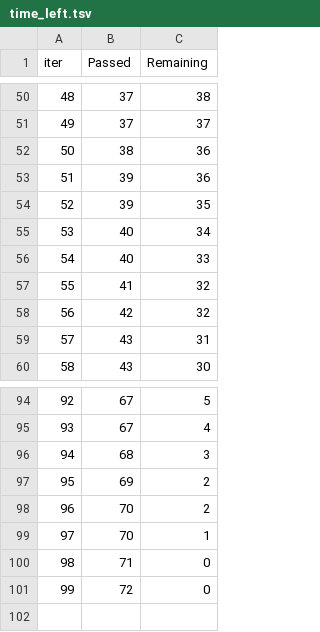
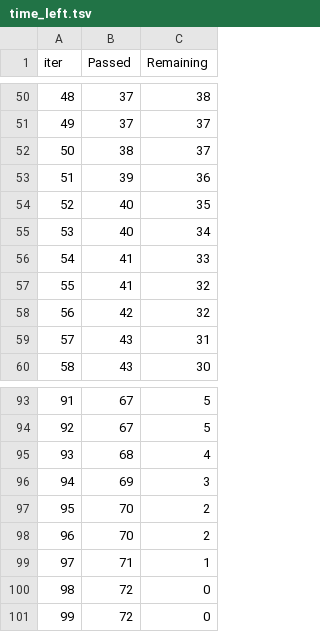
Before and after one commit to mayank-1584/first-end-to-end-ml-project, a TSV file: catboost_info/time_left.tsv, drawn as a sheet; only a part is shown, gaps mark what is left out; addresses are those after the commit; the diff covers the shown part only; the diff names each change by its address in the sheet, - before the commit and + after, or states it on an @@ line.

```diff
--- a/catboost_info/time_left.tsv
+++ b/catboost_info/time_left.tsv
@@ column A (iter) renumbered between rows 4 and 100 @@
-C52 (Remaining): 36
+C52 (Remaining): 37
-B54 (Passed): 39
+B54 (Passed): 40
-B56 (Passed): 40
+B56 (Passed): 41
-C94 (Remaining): 4
+C94 (Remaining): 5
-C95 (Remaining): 3
+C95 (Remaining): 4
-C96 (Remaining): 2
+C96 (Remaining): 3
-C98 (Remaining): 1
+C98 (Remaining): 2
-C99 (Remaining): 0
+C99 (Remaining): 1
+row 101: 99 | 72 | 0
```
Also changed, not shown: 15 added rows, 16 removed rows and 31 edited cells elsewhere in this file, 9 other files.
